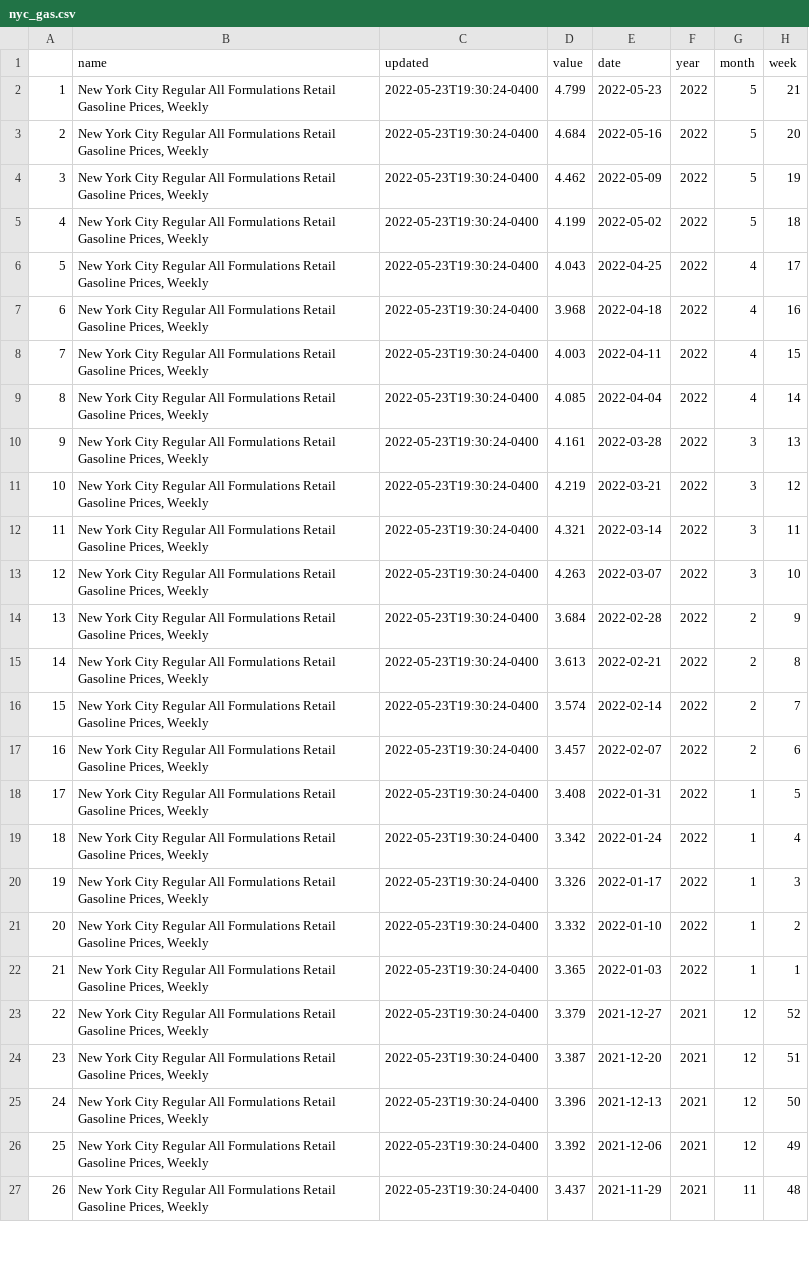
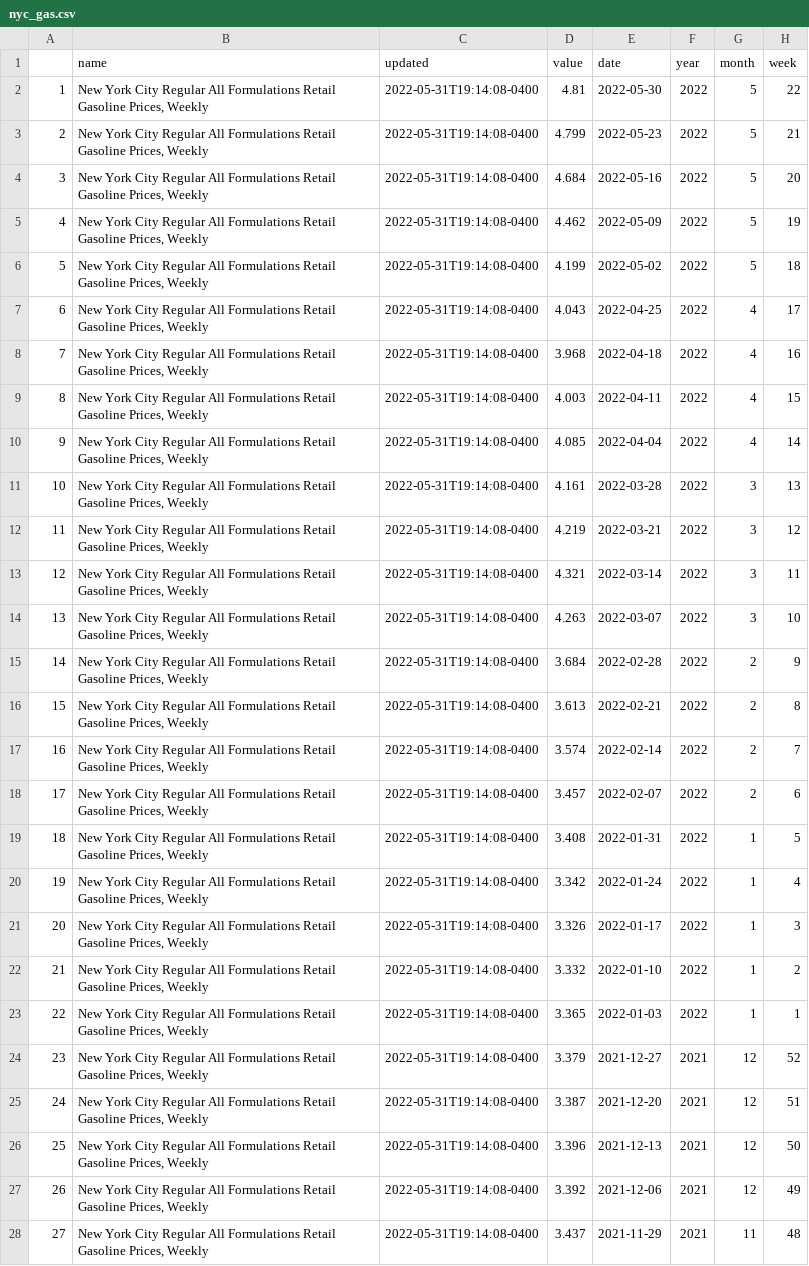
Before and after one commit to abcotvdata/EIA-gas-prices, a CSV file: nyc_gas.csv, drawn as a sheet; only a part is shown; addresses are those after the commit; the diff covers the shown part only; the diff names each change by its address in the sheet, - before the commit and + after, or states it on an @@ line.

Commit message:
Update gas prices

```diff
--- a/nyc_gas.csv
+++ b/nyc_gas.csv
+row 2: 1 | New York City Regular All Formulations Retail Gasoline Prices, Weekly | 2022-05-31T19:14:08-0400 | 4.81 | 2022-05-30 | 2022 | 5 | 22
@@ column A renumbered between rows 3 and 101 @@
-C3:C28 (updated): 2022-05-23T19:30:24-0400
+C3:C28 (updated): 2022-05-31T19:14:08-0400
```
Also changed, not shown: 1 removed row and 73 edited cells elsewhere in this file, chicago_gas.csv, la_gas.csv, 1 other file.
